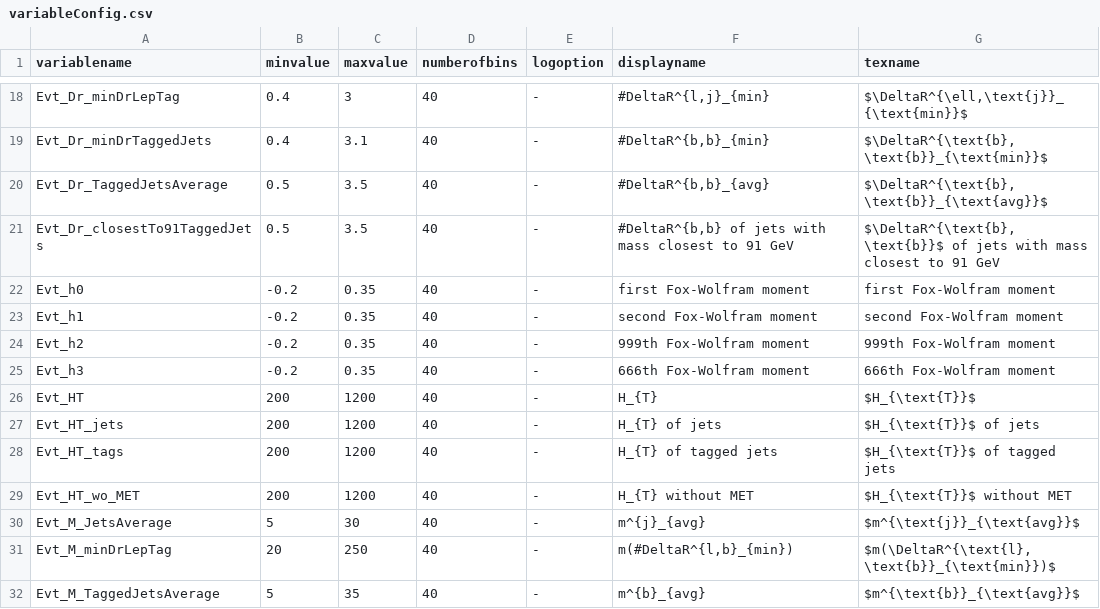
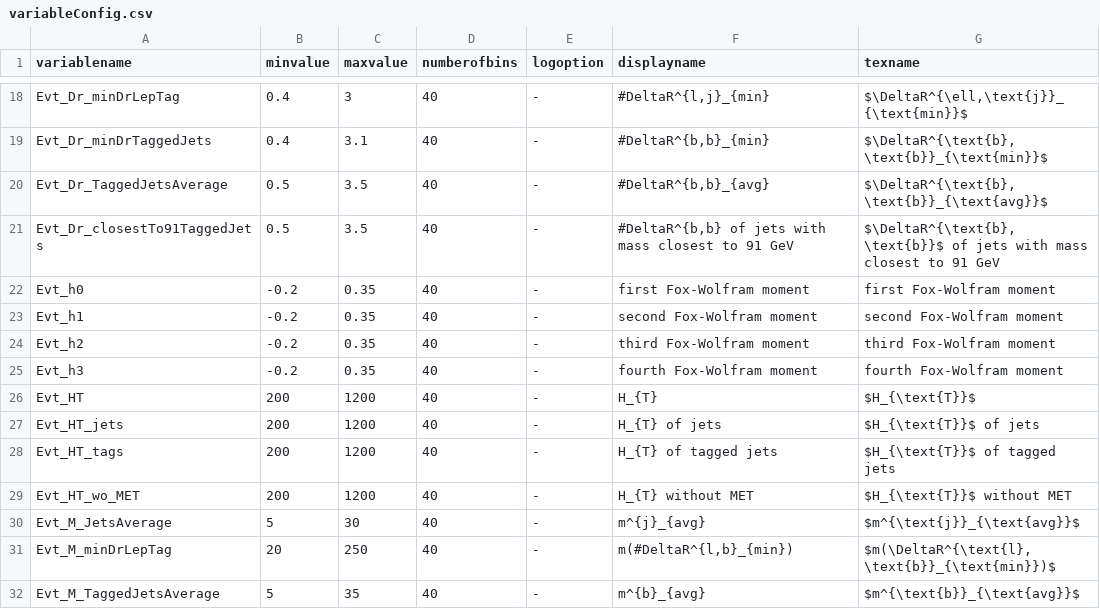
Before and after one commit to kit-cn-cms/DRACO-MLfoy, a CSV file: pyrootsOfTheCaribbean/plot_configs/variableConfig.csv, drawn as a sheet; only a part is shown, gaps mark what is left out.

```diff
--- a/pyrootsOfTheCaribbean/plot_configs/variableConfig.csv
+++ b/pyrootsOfTheCaribbean/plot_configs/variableConfig.csv
@@ -23,4 +23,4 @@ Evt_h0,-0.2,0.35,40,-,first Fox-Wolfram moment, first Fox-Wolfram moment
 Evt_h1,-0.2,0.35,40,-,second Fox-Wolfram moment,second Fox-Wolfram moment
-Evt_h2,-0.2,0.35,40,-,999th Fox-Wolfram moment,999th Fox-Wolfram moment
-Evt_h3,-0.2,0.35,40,-,666th Fox-Wolfram moment,666th Fox-Wolfram moment
+Evt_h2,-0.2,0.35,40,-,third Fox-Wolfram moment,third Fox-Wolfram moment
+Evt_h3,-0.2,0.35,40,-,fourth Fox-Wolfram moment,fourth Fox-Wolfram moment
 Evt_HT,200,1200,40,-,H_{T},$H_{\text{T}}$
```
Also changed, not shown: 8 other files.
